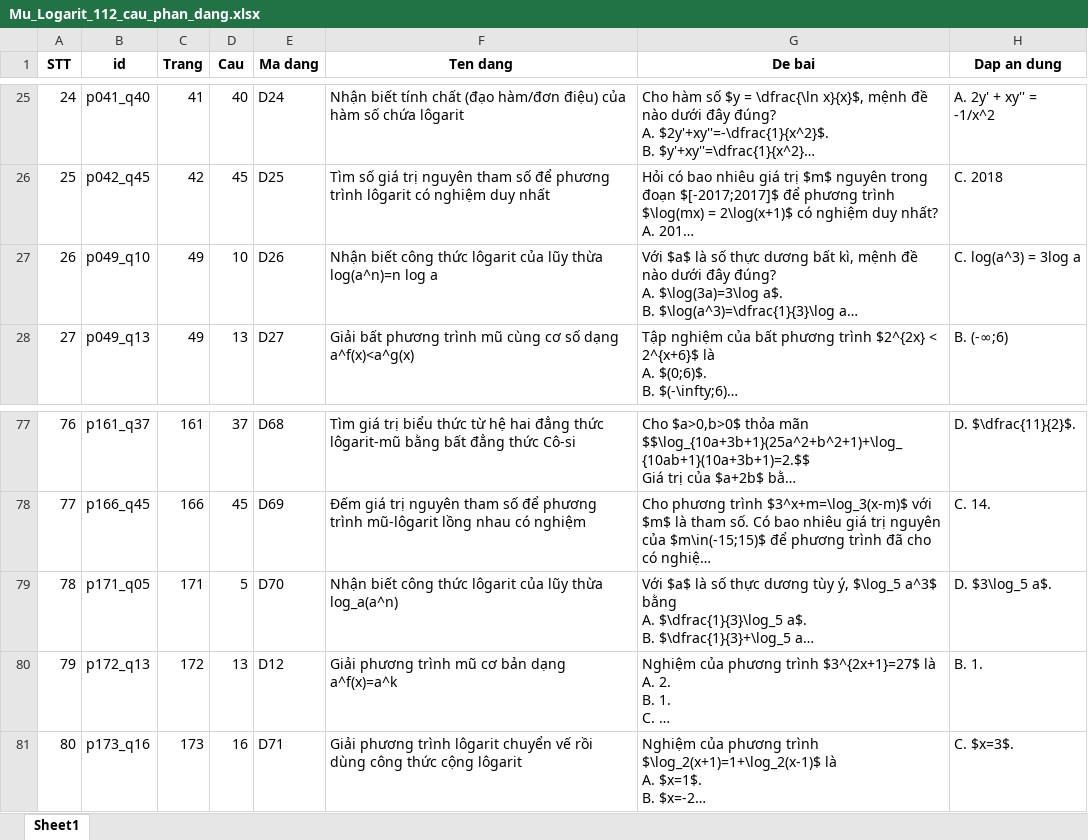
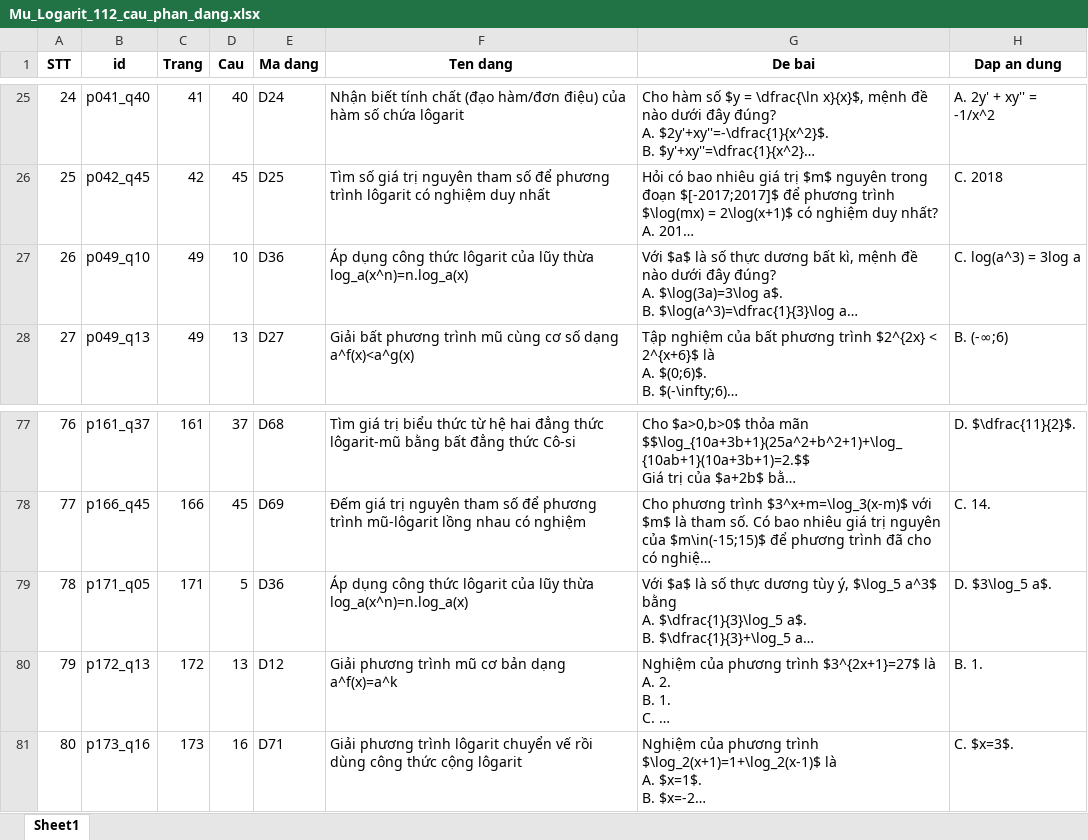
Before and after one commit to manhdungcr7/slm-highschool-math-tutoring, an Excel workbook: data/questions/mu_logarit_extraction/Mu_Logarit_112_cau_phan_dang.xlsx, sheet Sheet1, drawn as a sheet; only a part is shown, gaps mark what is left out; long unchanged cells end in …; values as stored, in another font and other column widths than the file's, no borders; the diff names each change by its address in the sheet, - before the commit and + after, or states it on an @@ line.

```diff
--- a/data/questions/mu_logarit_extraction/Mu_Logarit_112_cau_phan_dang.xlsx (sheet Sheet1)
+++ b/data/questions/mu_logarit_extraction/Mu_Logarit_112_cau_phan_dang.xlsx (sheet Sheet1)
-E27 (Ma dang): D26
+E27 (Ma dang): D36
-F27 (Ten dang): Nhận biết công thức lôgarit của lũy thừa log(a^n)=n log a
+F27 (Ten dang): Áp dụng công thức lôgarit của lũy thừa log_a(x^n)=n.log_a(x)
-E79 (Ma dang): D70
+E79 (Ma dang): D36
-F79 (Ten dang): Nhận biết công thức lôgarit của lũy thừa log_a(a^n)
+F79 (Ten dang): Áp dụng công thức lôgarit của lũy thừa log_a(x^n)=n.log_a(x)
```
Also changed, not shown: 14 other files.
